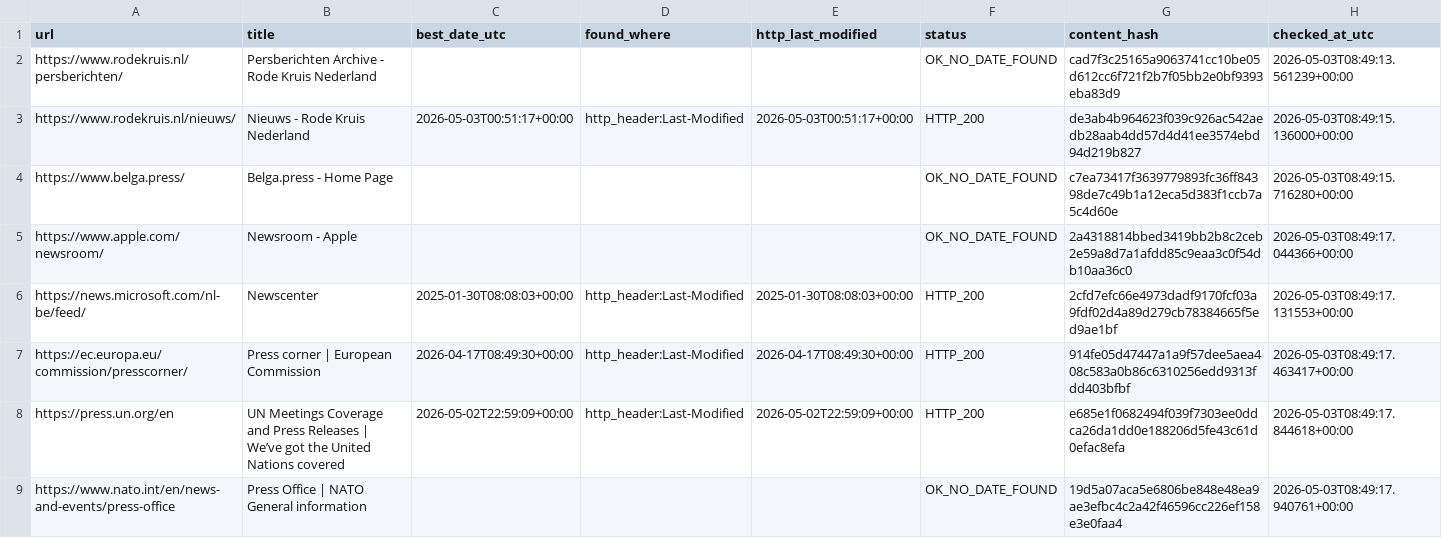
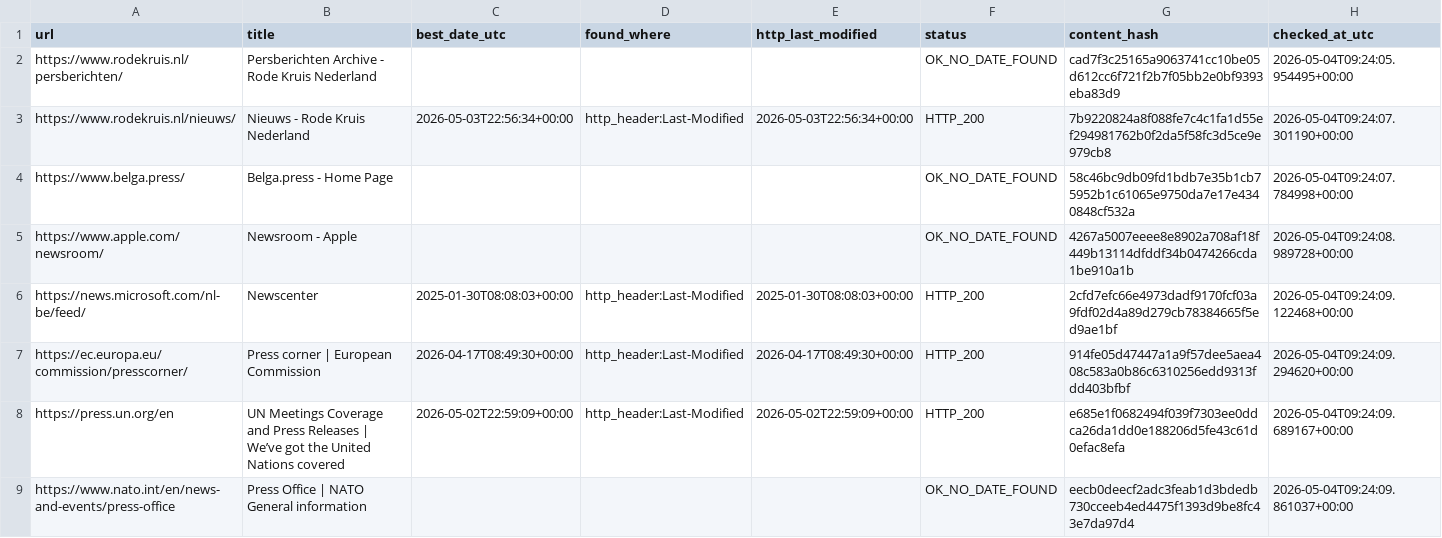
Before and after one commit to yonike2005-cell/Update-checker, a CSV file: output/update_report.csv, drawn as a sheet; only a part is shown; the diff covers the shown part only.

```diff
--- a/output/update_report.csv
+++ b/output/update_report.csv
@@ -1,9 +1,9 @@
 url,title,best_date_utc,found_where,http_last_modified,status,content_hash,checked_at_utc
-https://www.rodekruis.nl/persberichten/,Persberichten Archive - Rode Kruis Nederland,,,,OK_NO_DATE_FOUND,cad7f3c25165a9063741cc10be05d612cc6f721f2b7f05bb2e0bf9393eba83d9,2026-05-03T08:49:13.561239+00:00
-https://www.rodekruis.nl/nieuws/,Nieuws - Rode Kruis Nederland,2026-05-03T00:51:17+00:00,http_header:Last-Modified,2026-05-03T00:51:17+00:00,HTTP_200,de3ab4b964623f039c926ac542aedb28aab4dd57d4d41ee3574ebd94d219b827,2026-05-03T08:49:15.136000+00:00
-https://www.belga.press/,Belga.press - Home Page,,,,OK_NO_DATE_FOUND,c7ea73417f3639779893fc36ff84398de7c49b1a12eca5d383f1ccb7a5c4d60e,2026-05-03T08:49:15.716280+00:00
-https://www.apple.com/newsroom/,Newsroom - Apple,,,,OK_NO_DATE_FOUND,2a4318814bbed3419bb2b8c2ceb2e59a8d7a1afdd85c9eaa3c0f54db10aa36c0,2026-05-03T08:49:17.044366+00:00
-https://news.microsoft.com/nl-be/feed/,Newscenter,2025-01-30T08:08:03+00:00,http_header:Last-Modified,2025-01-30T08:08:03+00:00,HTTP_200,2cfd7efc66e4973dadf9170fcf03a9fdf02d4a89d279cb78384665f5ed9ae1bf,2026-05-03T08:49:17.131553+00:00
-https://ec.europa.eu/commission/presscorner/,Press corner | European Commission,2026-04-17T08:49:30+00:00,http_header:Last-Modified,2026-04-17T08:49:30+00:00,HTTP_200,914fe05d47447a1a9f57dee5aea408c583a0b86c6310256edd9313fdd403bfbf,2026-05-03T08:49:17.463417+00:00
-https://press.un.org/en,UN Meetings Coverage and Press Releases | We’ve got the United Nations covered,2026-05-02T22:59:09+00:00,http_header:Last-Modified,2026-05-02T22:59:09+00:00,HTTP_200,e685e1f0682494f039f7303ee0ddca26da1dd0e188206d5fe43c61d0efac8efa,2026-05-03T08:49:17.844618+00:00
-https://www.nato.int/en/news-and-events/press-office,Press Office | NATO General information,,,,OK_NO_DATE_FOUND,19d5a07aca5e6806be848e48ea9ae3efbc4c2a42f46596cc226ef158e3e0faa4,2026-05-03T08:49:17.940761+00:00
+https://www.rodekruis.nl/persberichten/,Persberichten Archive - Rode Kruis Nederland,,,,OK_NO_DATE_FOUND,cad7f3c25165a9063741cc10be05d612cc6f721f2b7f05bb2e0bf9393eba83d9,2026-05-04T09:24:05.954495+00:00
+https://www.rodekruis.nl/nieuws/,Nieuws - Rode Kruis Nederland,2026-05-03T22:56:34+00:00,http_header:Last-Modified,2026-05-03T22:56:34+00:00,HTTP_200,7b9220824a8f088fe7c4c1fa1d55ef294981762b0f2da5f58fc3d5ce9e979cb8,2026-05-04T09:24:07.301190+00:00
+https://www.belga.press/,Belga.press - Home Page,,,,OK_NO_DATE_FOUND,58c46bc9db09fd1bdb7e35b1cb75952b1c61065e9750da7e17e4340848cf532a,2026-05-04T09:24:07.784998+00:00
+https://www.apple.com/newsroom/,Newsroom - Apple,,,,OK_NO_DATE_FOUND,4267a5007eeee8e8902a708af18f449b13114dfddf34b0474266cda1be910a1b,2026-05-04T09:24:08.989728+00:00
+https://news.microsoft.com/nl-be/feed/,Newscenter,2025-01-30T08:08:03+00:00,http_header:Last-Modified,2025-01-30T08:08:03+00:00,HTTP_200,2cfd7efc66e4973dadf9170fcf03a9fdf02d4a89d279cb78384665f5ed9ae1bf,2026-05-04T09:24:09.122468+00:00
+https://ec.europa.eu/commission/presscorner/,Press corner | European Commission,2026-04-17T08:49:30+00:00,http_header:Last-Modified,2026-04-17T08:49:30+00:00,HTTP_200,914fe05d47447a1a9f57dee5aea408c583a0b86c6310256edd9313fdd403bfbf,2026-05-04T09:24:09.294620+00:00
+https://press.un.org/en,UN Meetings Coverage and Press Releases | We’ve got the United Nations covered,2026-05-02T22:59:09+00:00,http_header:Last-Modified,2026-05-02T22:59:09+00:00,HTTP_200,e685e1f0682494f039f7303ee0ddca26da1dd0e188206d5fe43c61d0efac8efa,2026-05-04T09:24:09.689167+00:00
+https://www.nato.int/en/news-and-events/press-office,Press Office | NATO General information,,,,OK_NO_DATE_FOUND,eecb0deecf2adc3feab1d3bdedb730cceeb4ed4475f1393d9be8fc43e7da97d4,2026-05-04T09:24:09.861037+00:00
```
Also changed, not shown: 19 edited cells elsewhere in this file.
